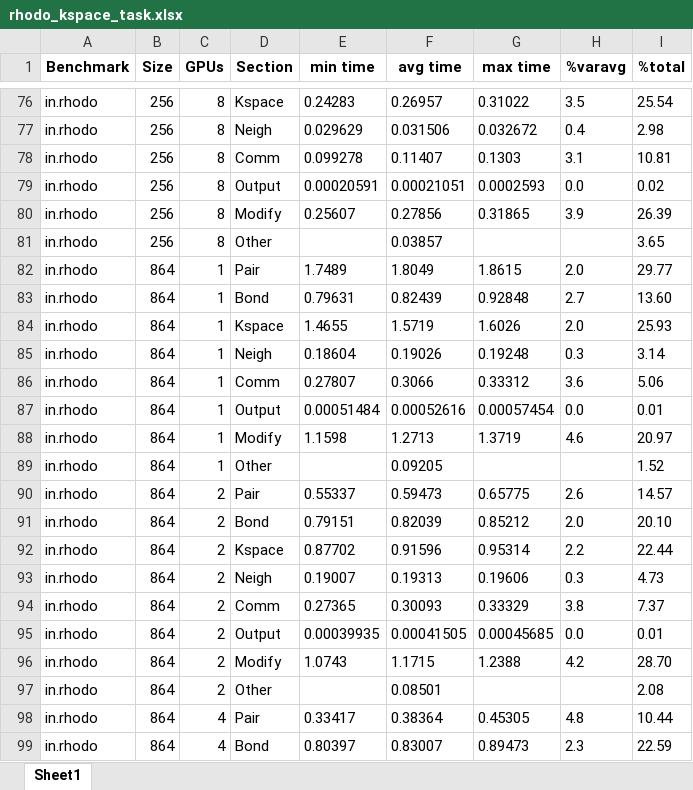
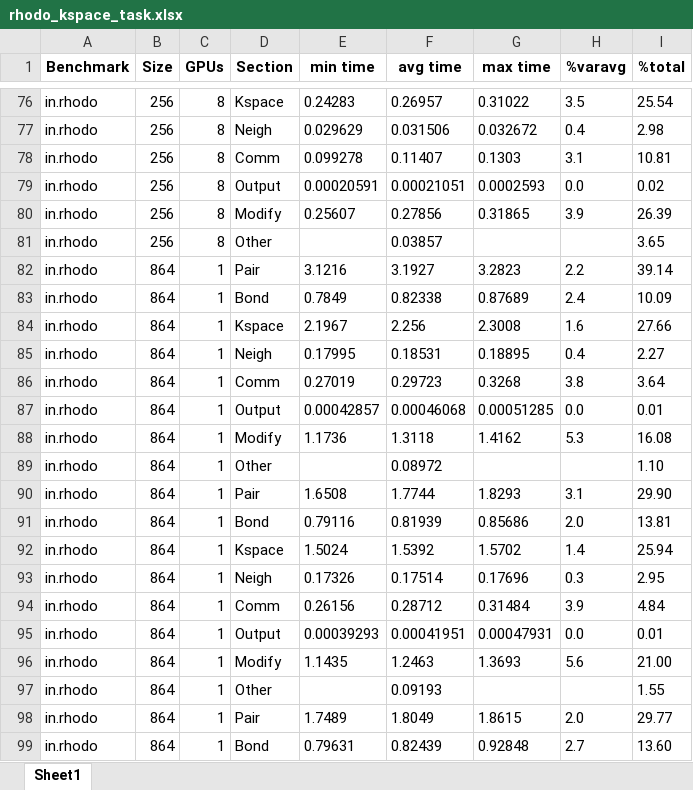
Before and after one commit to francesco-peverelli/lammps-benchmarks, an Excel workbook: lammps_gpu/prof/rhodo_kspace_task.xlsx, sheet Sheet1, drawn as a sheet; only a part is shown, gaps mark what is left out; the shorter side is filled out with more unchanged rows; values as stored, in another font and other column widths than the file's, no borders; the diff covers the shown part only; the diff names each change by its address in the sheet, - before the commit and + after, or states it on an @@ line.

```diff
--- a/lammps_gpu/prof/rhodo_kspace_task.xlsx (sheet Sheet1)
+++ b/lammps_gpu/prof/rhodo_kspace_task.xlsx (sheet Sheet1)
+row 82: in.rhodo | 864 | 1 | Pair | 3.1216 | 3.1927 | 3.2823 | 2.2 | 39.14
+row 83: in.rhodo | 864 | 1 | Bond | 0.7849 | 0.82338 | 0.87689 | 2.4 | 10.09
+row 84: in.rhodo | 864 | 1 | Kspace | 2.1967 | 2.256 | 2.3008 | 1.6 | 27.66
+row 85: in.rhodo | 864 | 1 | Neigh | 0.17995 | 0.18531 | 0.18895 | 0.4 | 2.27
+row 86: in.rhodo | 864 | 1 | Comm | 0.27019 | 0.29723 | 0.3268 | 3.8 | 3.64
+row 87: in.rhodo | 864 | 1 | Output | 0.00042857 | 0.00046068 | 0.00051285 | 0.0 | 0.01
+row 88: in.rhodo | 864 | 1 | Modify | 1.1736 | 1.3118 | 1.4162 | 5.3 | 16.08
+row 89: in.rhodo | 864 | 1 | Other |  | 0.08972 |  |  | 1.10
+row 90: in.rhodo | 864 | 1 | Pair | 1.6508 | 1.7744 | 1.8293 | 3.1 | 29.90
+row 91: in.rhodo | 864 | 1 | Bond | 0.79116 | 0.81939 | 0.85686 | 2.0 | 13.81
+row 92: in.rhodo | 864 | 1 | Kspace | 1.5024 | 1.5392 | 1.5702 | 1.4 | 25.94
+row 93: in.rhodo | 864 | 1 | Neigh | 0.17326 | 0.17514 | 0.17696 | 0.3 | 2.95
+row 94: in.rhodo | 864 | 1 | Comm | 0.26156 | 0.28712 | 0.31484 | 3.9 | 4.84
+row 95: in.rhodo | 864 | 1 | Output | 0.00039293 | 0.00041951 | 0.00047931 | 0.0 | 0.01
+row 96: in.rhodo | 864 | 1 | Modify | 1.1435 | 1.2463 | 1.3693 | 5.6 | 21.00
+row 97: in.rhodo | 864 | 1 | Other |  | 0.09193 |  |  | 1.55
```
Also changed, not shown: 144 added rows elsewhere in this sheet, 33 other files.
